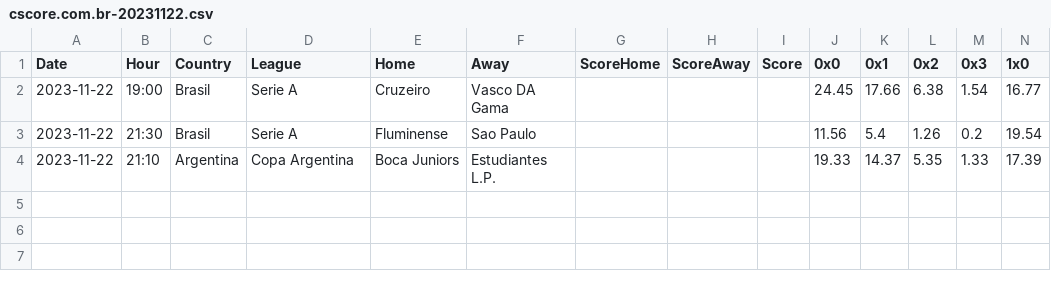
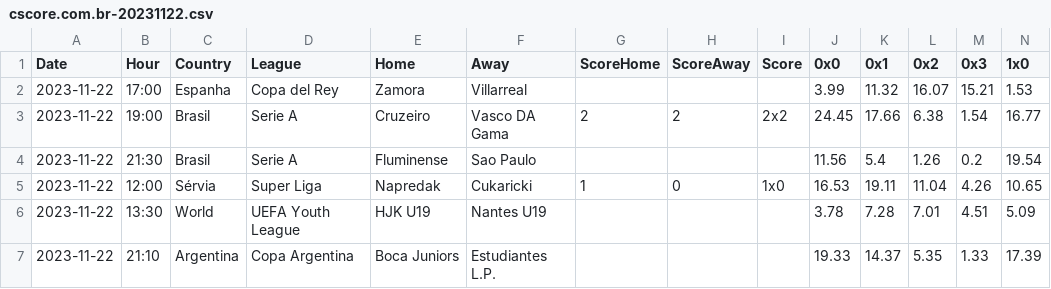
Before and after one commit to altitdb/cscore, a CSV file: datafiles/cscore.com.br-20231122.csv, drawn as a sheet; only a part is shown; addresses are those after the commit; rows hold the shown columns only; the diff names each change by its address in the sheet, - before the commit and + after, or states it on an @@ line.

```diff
--- a/datafiles/cscore.com.br-20231122.csv
+++ b/datafiles/cscore.com.br-20231122.csv
+row 2: 2023-11-22 | 17:00 | Espanha | Copa del Rey | Zamora | Villarreal |  |  |  | 3.99 | 11.32 | 16.07 | 15.21 | 1.53
-G3 (ScoreHome): (empty)
+G3 (ScoreHome): 2
-H3 (ScoreAway): (empty)
+H3 (ScoreAway): 2
-I3 (Score): (empty)
+I3 (Score): 2x2
+row 5: 2023-11-22 | 12:00 | Sérvia | Super Liga | Napredak | Cukaricki | 1 | 0 | 1x0 | 16.53 | 19.11 | 11.04 | 4.26 | 10.65
+row 6: 2023-11-22 | 13:30 | World | UEFA Youth League | HJK U19 | Nantes U19 |  |  |  | 3.78 | 7.28 | 7.01 | 4.51 | 5.09
```
Also changed, not shown: datafiles/cscore.com.br-20231121.csv, datafiles/cscore.com.br.csv, 3 other files.
